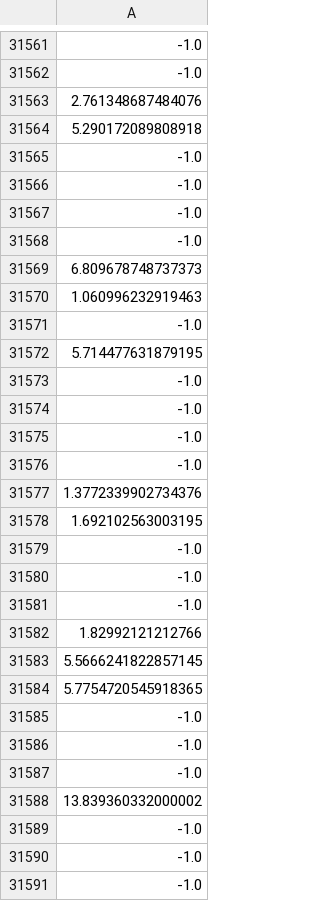
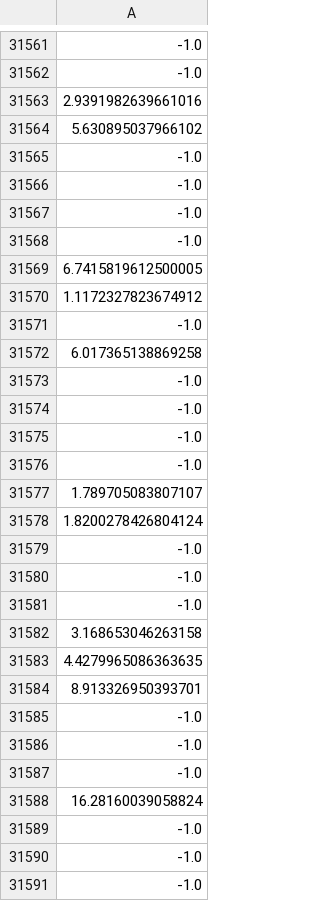
Before and after one commit to osj05081/project6, a CSV file: data/v_data.csv, drawn as a sheet; only a part is shown, gaps mark what is left out; the diff covers the shown part only; the diff names each change by its address in the sheet, - before the commit and + after, or states it on an @@ line.

```diff
--- a/data/v_data.csv
+++ b/data/v_data.csv
-A31563: 2.761348687484076
+A31563: 2.9391982639661016
-A31564: 5.290172089808918
+A31564: 5.630895037966102
-A31569: 6.809678748737373
+A31569: 6.7415819612500005
-A31570: 1.060996232919463
+A31570: 1.1172327823674912
-A31572: 5.714477631879195
+A31572: 6.017365138869258
-A31577: 1.3772339902734376
+A31577: 1.789705083807107
-A31578: 1.692102563003195
+A31578: 1.8200278426804124
-A31582: 1.82992121212766
+A31582: 3.168653046263158
-A31583: 5.5666241822857145
+A31583: 4.4279965086363635
-A31584: 5.7754720545918365
+A31584: 8.913326950393701
-A31588: 13.839360332000002
+A31588: 16.28160039058824
```
Also changed, not shown: 89 edited cells elsewhere in this file.
